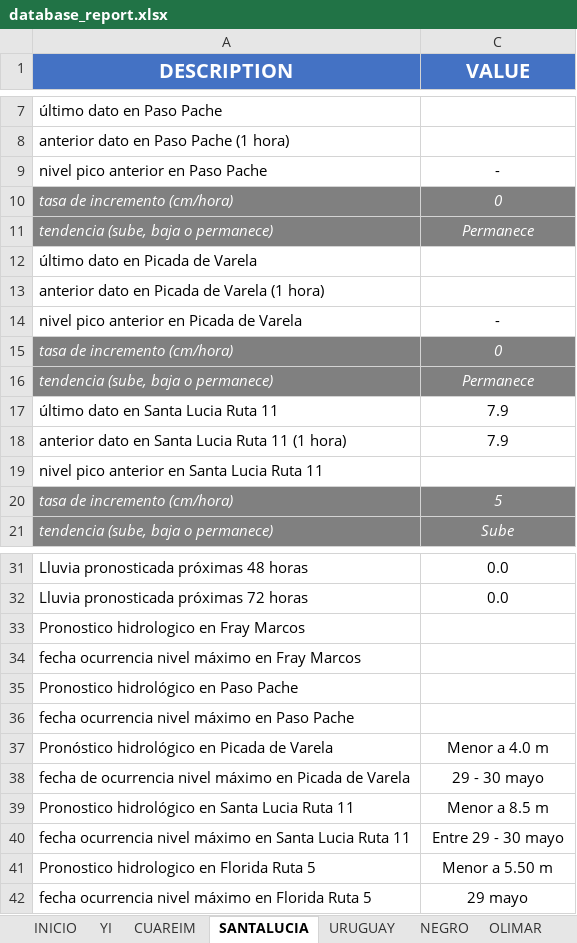
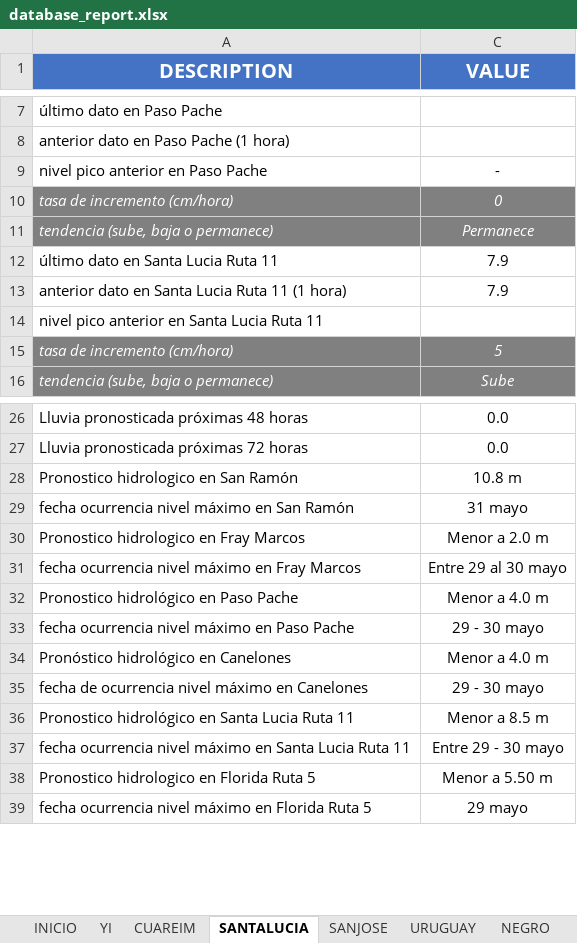
Before and after one commit to josevalles7/Sala_Situacion_Dinagua, an Excel workbook: automatic docx/database_report.xlsx, sheet SANTALUCIA, drawn as a sheet; only a part is shown, gaps mark what is left out; values as stored, in another font and other column widths than the file's, no borders; removed rows and columns are numbered as before the commit, all else as after; the diff names each change by its address in the sheet, - before the commit and + after, or states it on an @@ line.

```diff
--- a/automatic docx/database_report.xlsx (sheet SANTALUCIA)
+++ b/automatic docx/database_report.xlsx (sheet SANTALUCIA)
+sheet tab: SANJOSE
-row 12: último dato en Picada de Varela
-row 13: anterior dato en Picada de Varela (1 hora)
-row 14: nivel pico anterior en Picada de Varela | -
-row 15: tasa de incremento (cm/hora) | 0
-row 16: tendencia (sube, baja o permanece) | Permanece
+row 28: Pronostico hidrologico en San Ramón | 10.8 m
+row 29: fecha ocurrencia nivel máximo en San Ramón | 31 mayo
-C30 (VALUE): (empty)
+C30 (VALUE): Menor a 2.0 m
-C31 (VALUE): (empty)
+C31 (VALUE): Entre 29 al 30 mayo
-C32 (VALUE): (empty)
+C32 (VALUE): Menor a 4.0 m
-C33 (VALUE): (empty)
+C33 (VALUE): 29 - 30 mayo
-A34 (DESCRIPTION): Pronóstico hidrológico en Picada de Varela
+A34 (DESCRIPTION): Pronóstico hidrológico en Canelones
-A35 (DESCRIPTION): …máximo en Picada de Varela
+A35 (DESCRIPTION): …máximo en Canelones
```
Also changed, not shown: formulas that keep their value, hidden cells, 15 other files.
